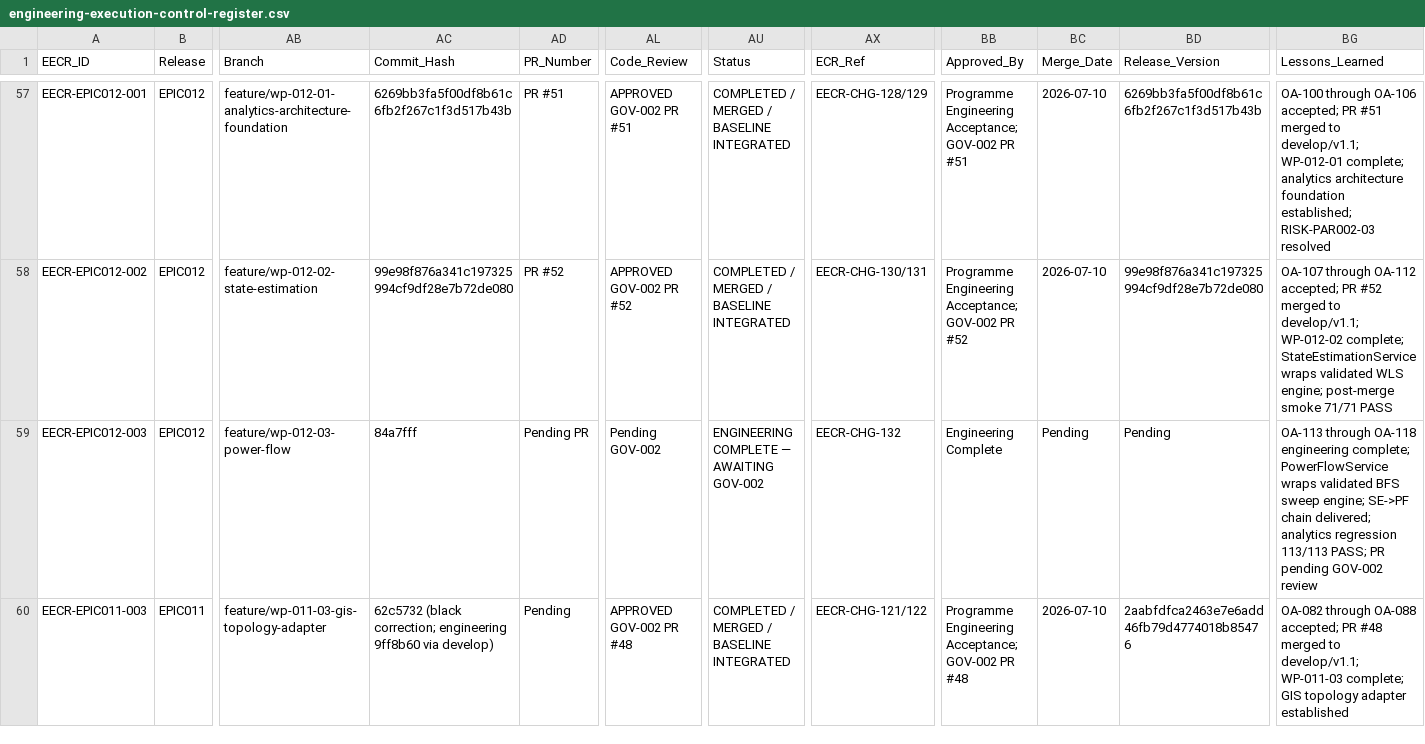
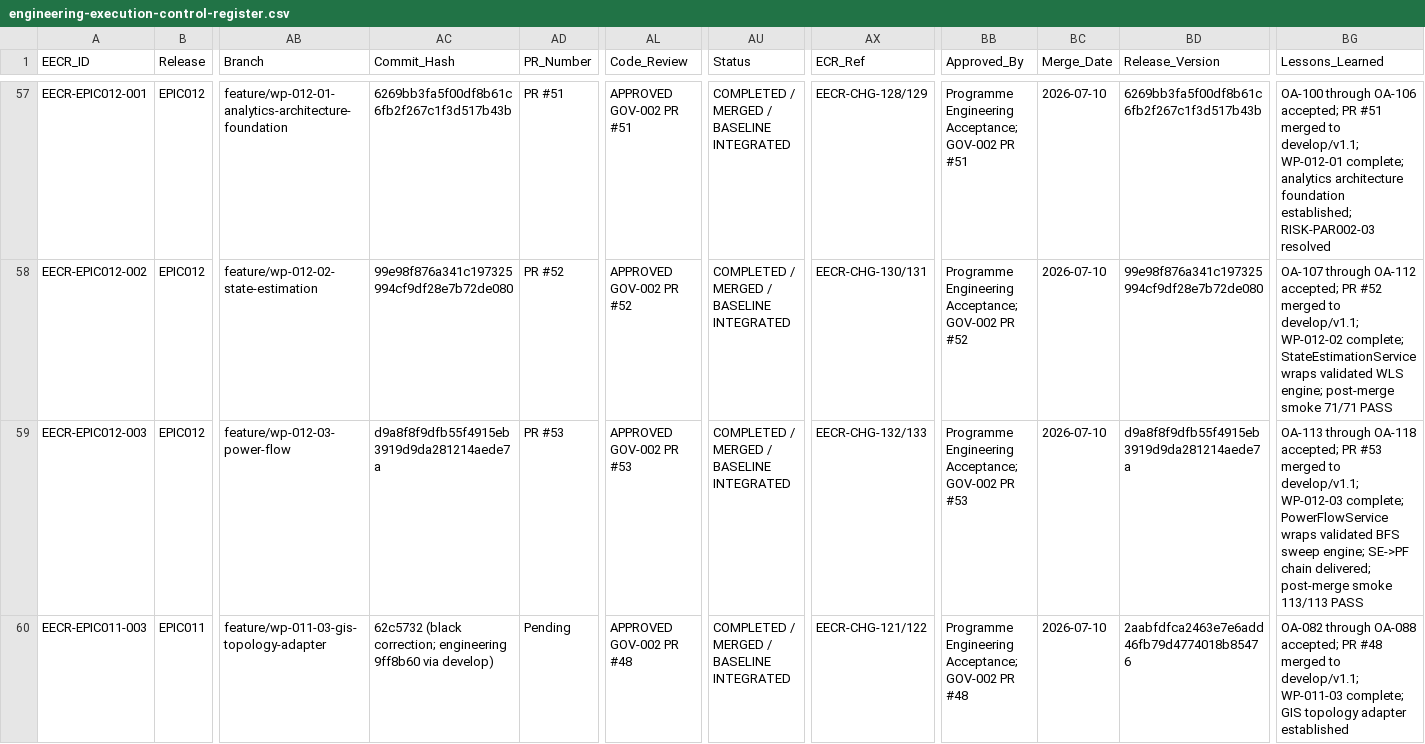
Before and after one commit to emmanoff-sys/diep-lab, a CSV file: engineering/governance/EECR/engineering-execution-control-register.csv, drawn as a sheet; only a part is shown, gaps mark what is left out; the diff names each change by its address in the sheet, - before the commit and + after, or states it on an @@ line.

```diff
--- a/engineering/governance/EECR/engineering-execution-control-register.csv
+++ b/engineering/governance/EECR/engineering-execution-control-register.csv
-AC59 (Commit_Hash): 84a7fff
+AC59 (Commit_Hash): d9a8f8f9dfb55f4915eb3919d9da281214aede7a
-AD59 (PR_Number): Pending PR
+AD59 (PR_Number): PR #53
-AL59 (Code_Review): Pending GOV-002
+AL59 (Code_Review): APPROVED GOV-002 PR #53
-AU59 (Status): ENGINEERING COMPLETE — AWAITING GOV-002
+AU59 (Status): COMPLETED / MERGED / BASELINE INTEGRATED
-AX59 (ECR_Ref): EECR-CHG-132
+AX59 (ECR_Ref): EECR-CHG-132/133
-BB59 (Approved_By): Engineering Complete
+BB59 (Approved_By): Programme Engineering Acceptance; GOV-002 PR #53
-BC59 (Merge_Date): Pending
+BC59 (Merge_Date): 2026-07-10
-BD59 (Release_Version): Pending
+BD59 (Release_Version): d9a8f8f9dfb55f4915eb3919d9da281214aede7a
-BG59 (Lessons_Learned): …through OA-118 engineering complete; PowerFlowService wraps validated BFS sweep engine; SE->PF chain delivered; analytics regression 113/113 PASS; PR pending GOV-002 review
+BG59 (Lessons_Learned): …through OA-118 accepted; PR #53 merged to develop/v1.1; WP-012-03 complete; PowerFlowService wraps validated BFS sweep engine; SE->PF chain delivered; post-merge smoke 113/113 PASS
```
Also changed, not shown: 6 other files.
